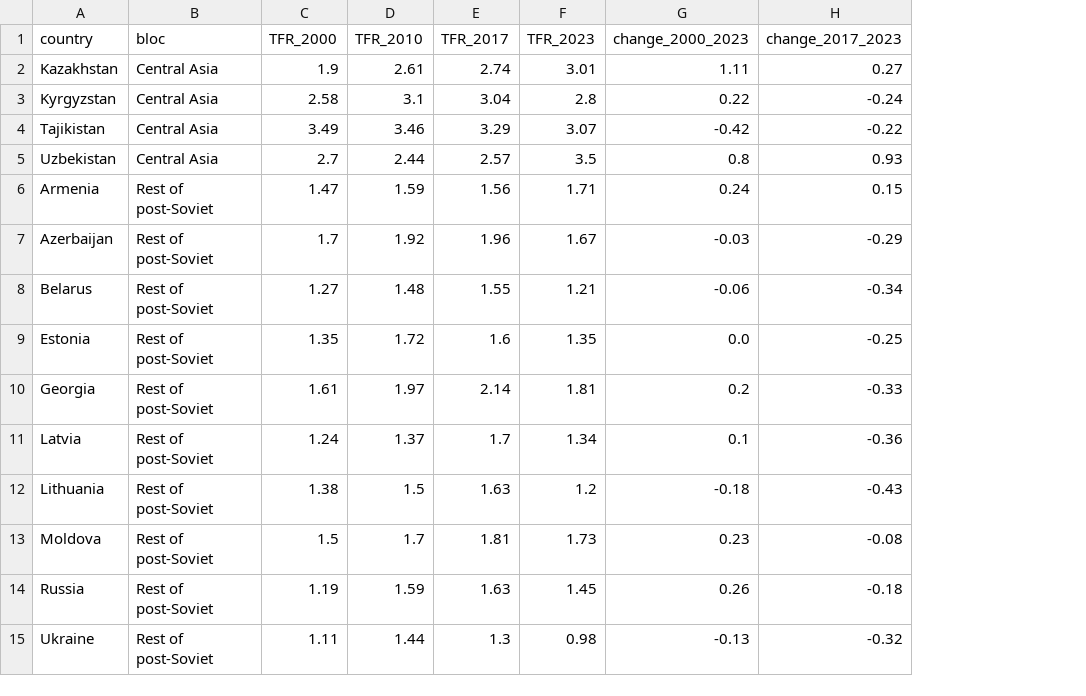
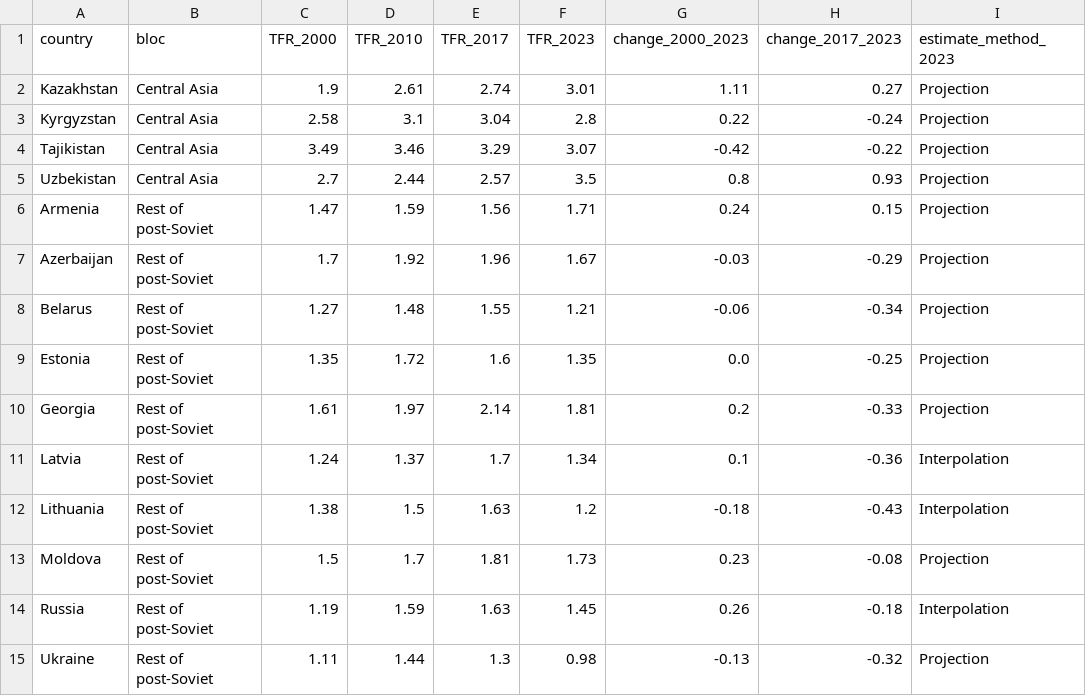
Before and after one commit to nayzaboev/Thesis, a CSV file: postsoviet-fertility-thesis/data/processed/country_tfr_table.csv, drawn as a sheet; the diff names each change by its address in the sheet, - before the commit and + after, or states it on an @@ line.

Commit message:
Batch 2: correct projection sensitivity, residual inference, and results table
- Replace ragged projection sample with two fixed-country-set samples;
  all three now show a positive post-2016 CV slope (+0.026 for the balanced
  10-country 2017-2022 set), supporting rather than contradicting divergence
- Require complete 3-year endpoint windows in beta-convergence sensitivity
- Add bloc-level SD/IQR: CA converging (0.653->0.293), non-CA diverging
  (0.187->0.278)
- Drop HC3 SEs from the generated-residual regression and add a genuine
  residual scatterplot; fix contradictory heading and terminology
- Report M2h bootstrap p alongside asymptotic in Layer A via a conditional
  read, preserving clean-run pipeline order
- Correct robustness docstring, remove unjustified 'all significant at 1%',
  label permutation p one-sided, add exact Rademacher enumeration (p=0.0329)
- Flag WPP projections in figures and country_tfr_table.csv (11 of 14 2023
  values are projections)
- Split main table into Panel A (regional gap) and Panel B (within-country);
  replace stars with 95% CIs plus a bootstrap-p row

Regenerated all outputs via run_all.py; panel.csv now carries estimate_method.
Headline coefficients unchanged: M1 +1.314, M2 +0.971, M2h +0.964.

```diff
--- a/postsoviet-fertility-thesis/data/processed/country_tfr_table.csv
+++ b/postsoviet-fertility-thesis/data/processed/country_tfr_table.csv
+column I (estimate_method_2023), rows 2-15: Projection | Projection | Projection | Projection | Projection | Projection | Projection | Projection | Projection | Interpolation | Interpolation | Projection | Interpolation | Projection
```
Also changed, not shown: postsoviet-fertility-thesis/data/processed/panel.csv, postsoviet-fertility-thesis/data/processed/projection_sensitivity.csv, 21 other files.
